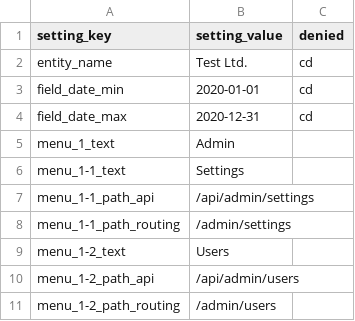
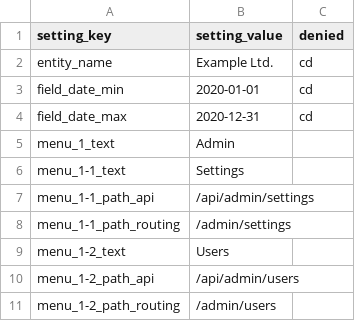
Before and after one commit to plinioprado/ctr1-django, a CSV file: ctr1/dao/csv/setting.csv, drawn as a sheet; the diff names each change by its address in the sheet, - before the commit and + after, or states it on an @@ line.

```diff
--- a/ctr1/dao/csv/setting.csv
+++ b/ctr1/dao/csv/setting.csv
-B2 (setting_value): Test Ltd.
+B2 (setting_value): Example Ltd.
```
Also changed, not shown: 9 other files.
